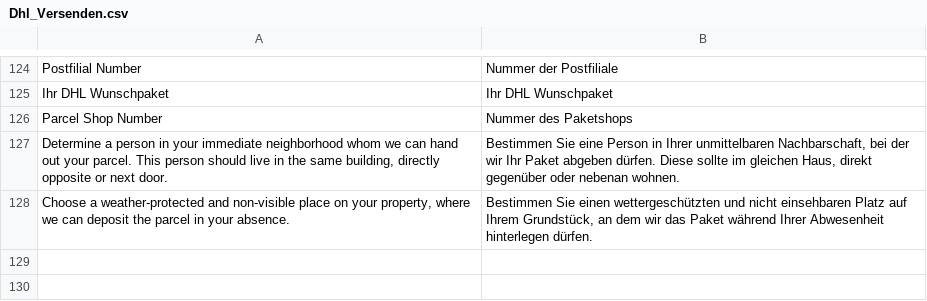
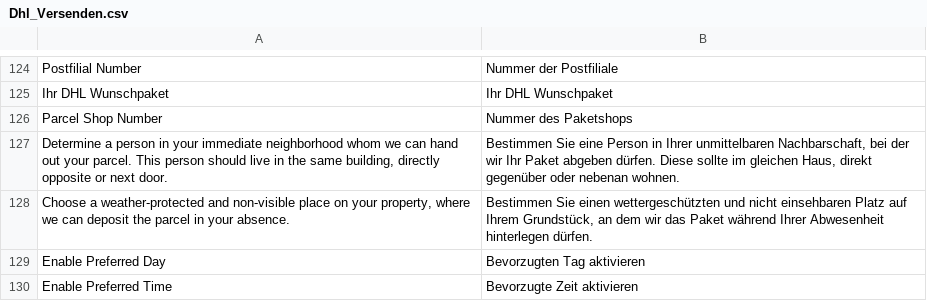
Before and after one commit to DevilBubble/Versenden_Test, a CSV file: app/locale/de_DE/Dhl_Versenden.csv, drawn as a sheet; only a part is shown, gaps mark what is left out; the diff names each change by its address in the sheet, - before the commit and + after, or states it on an @@ line.

```diff
--- a/app/locale/de_DE/Dhl_Versenden.csv
+++ b/app/locale/de_DE/Dhl_Versenden.csv
+row 129: Enable Preferred Day | Bevorzugten Tag aktivieren
+row 130: Enable Preferred Time | Bevorzugte Zeit aktivieren
```
Also changed, not shown: app/locale/en_US/Dhl_Versenden.csv, 13 other files.
